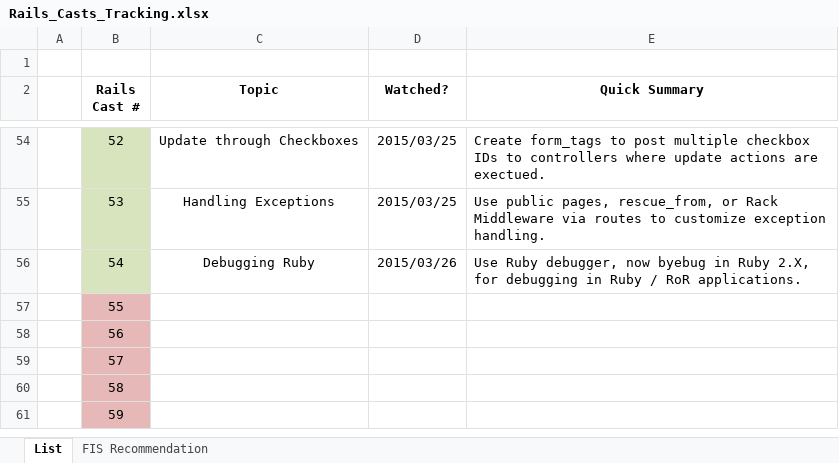
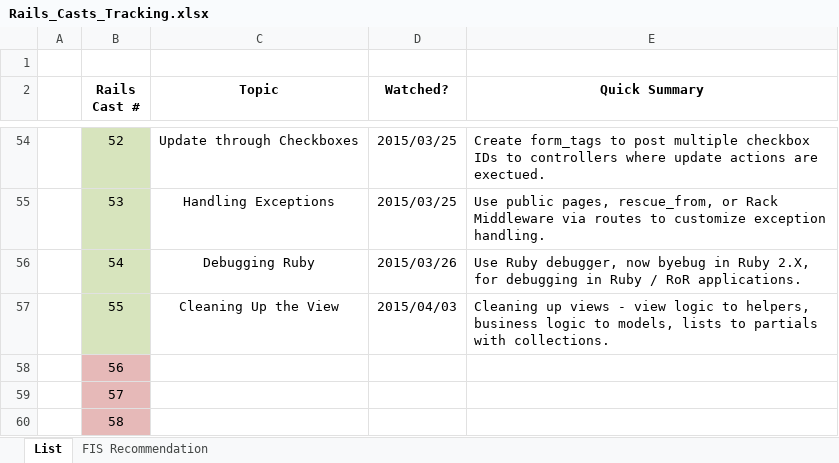
Before and after one commit to CarlosPlusPlus/_Learn-To-Code-Ruby_Rails, an Excel workbook: Rails_Casts_Tracking.xlsx, sheet List, drawn as a sheet; only a part is shown, gaps mark what is left out; the shorter side is filled out with more unchanged rows; values as stored, in another font and other column widths than the file's, no borders; the diff names each change by its address in the sheet, - before the commit and + after, or states it on an @@ line.

Commit message:
Watches RailsCasts Episode(s) 055.

```diff
--- a/Rails_Casts_Tracking.xlsx (sheet List)
+++ b/Rails_Casts_Tracking.xlsx (sheet List)
-B57 fill: #E6B9B8
+B57 fill: #D7E4BD
-C57 (Topic): (empty)
+C57 (Topic): Cleaning Up the View
-D57 (Watched?): (empty)
+D57 (Watched?): 2015/04/03
-E57 (Quick Summary): (empty)
+E57 (Quick Summary): Cleaning up views - view logic to helpers, business logic to models, lists to partials with collections.
```
